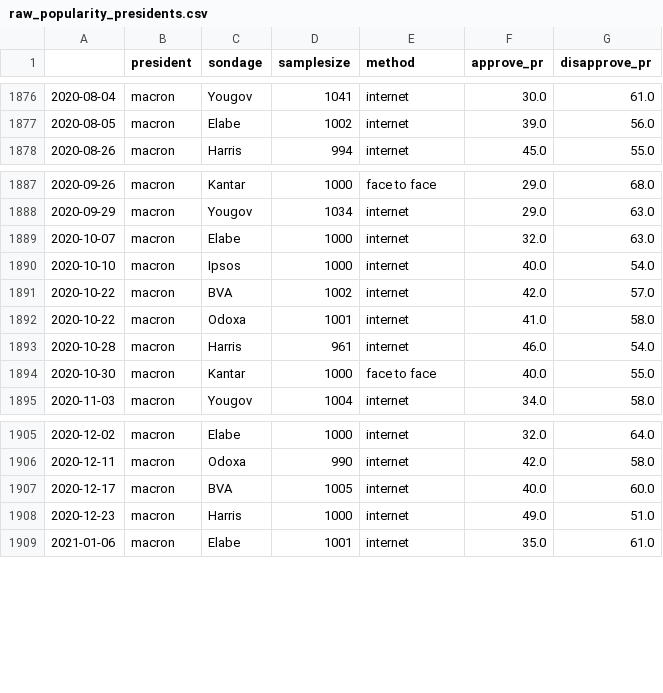
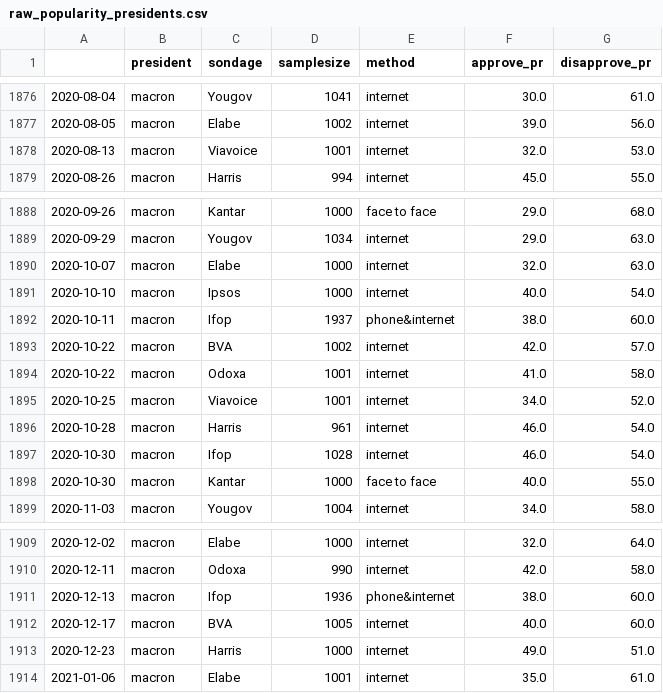
Before and after one commit to pollsposition/models, a CSV file: data/raw_popularity_presidents.csv, drawn as a sheet; only a part is shown, gaps mark what is left out; the diff covers the shown part only.

```diff
--- a/data/raw_popularity_presidents.csv
+++ b/data/raw_popularity_presidents.csv
@@ -1877,2 +1877,3 @@
 2020-08-05,macron,Elabe,1002,internet,39.0,56.0
+2020-08-13,macron,Viavoice,1001,internet,32.0,53.0
 2020-08-26,macron,Harris,994,internet,45.0,55.0
@@ -1890,5 +1891,8 @@
 2020-10-10,macron,Ipsos,1000,internet,40.0,54.0
+2020-10-11,macron,Ifop,1937,phone&internet,38.0,60.0
 2020-10-22,macron,BVA,1002,internet,42.0,57.0
 2020-10-22,macron,Odoxa,1001,internet,41.0,58.0
+2020-10-25,macron,Viavoice,1001,internet,34.0,52.0
 2020-10-28,macron,Harris,961,internet,46.0,54.0
+2020-10-30,macron,Ifop,1028,internet,46.0,54.0
 2020-10-30,macron,Kantar,1000,face to face,40.0,55.0
@@ -1906,2 +1910,3 @@
 2020-12-11,macron,Odoxa,990,internet,42.0,58.0
+2020-12-13,macron,Ifop,1936,phone&internet,38.0,60.0
 2020-12-17,macron,BVA,1005,internet,40.0,60.0
```
Also changed, not shown: 22 added rows elsewhere in this file.
